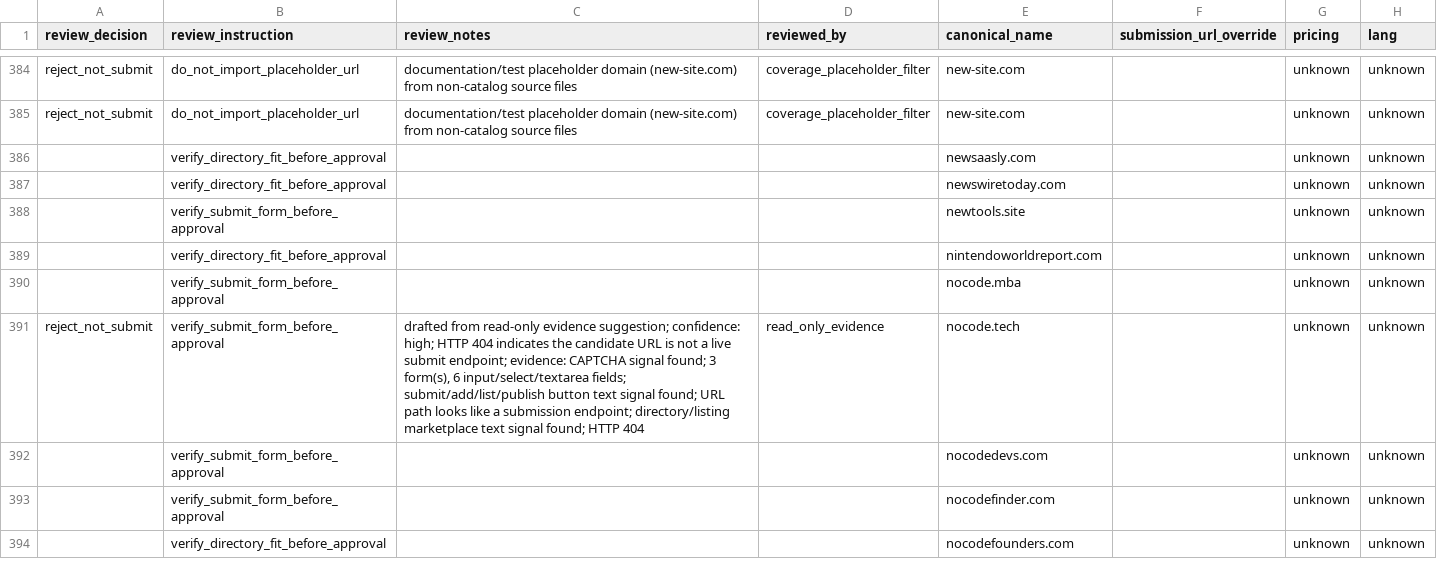
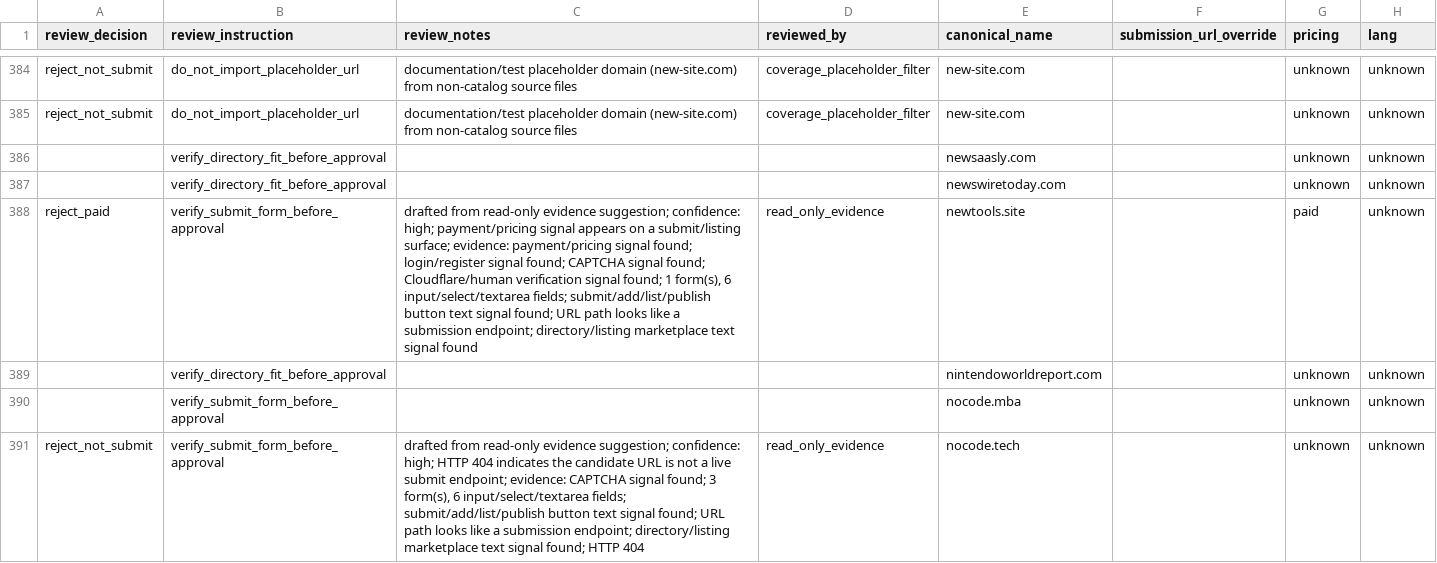
Before and after one commit to camaker/backlink-pilot, a CSV file: backlink-url/coverage-review.csv, drawn as a sheet; only a part is shown, gaps mark what is left out; the shorter side is filled out with more unchanged rows; the diff covers the shown part only; the diff names each change by its address in the sheet, - before the commit and + after, or states it on an @@ line.

```diff
--- a/backlink-url/coverage-review.csv
+++ b/backlink-url/coverage-review.csv
-A388 (review_decision): (empty)
+A388 (review_decision): reject_paid
-C388 (review_notes): (empty)
+C388 (review_notes): drafted from read-only evidence suggestion; confidence: high; payment/pricing signal appears on a submit/listing surface; evidence: payment/pricing signal found; login/register signal found; CAPTCHA signal found; Cloudflare/human verification signal found; 1 form(s), 6 input/select/textarea fields; submit/add/list/publish button text signal found; URL path looks like a submission endpoint; directory/listing marketplace text signal found
-D388 (reviewed_by): (empty)
+D388 (reviewed_by): read_only_evidence
-G388 (pricing): unknown
+G388 (pricing): paid
```
Also changed, not shown: 13 edited cells elsewhere in this file, backlink-url/coverage-review-queue.csv.
